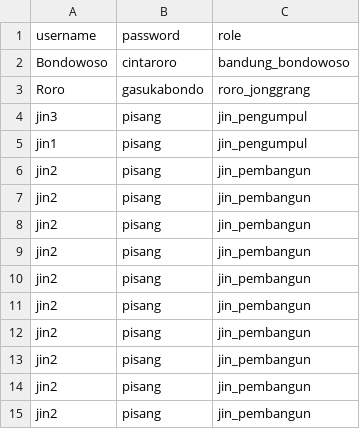
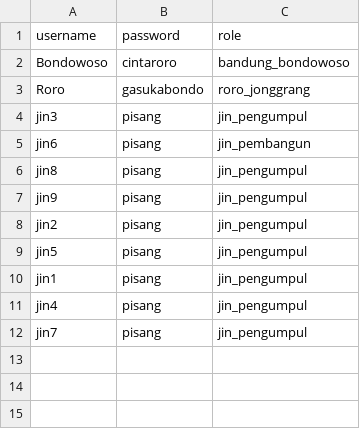
Before and after one commit to MRaflyH/Tubes_Daspro_Kelompok_12, a CSV file: user.csv, drawn as a sheet.

```diff
--- a/user.csv
+++ b/user.csv
@@ -4,12 +4,9 @@ Roro;gasukabondo;roro_jonggrang
 jin3;pisang;jin_pengumpul
+jin6;pisang;jin_pembangun
+jin8;pisang;jin_pengumpul
+jin9;pisang;jin_pengumpul
+jin2;pisang;jin_pengumpul
+jin5;pisang;jin_pengumpul
 jin1;pisang;jin_pengumpul
-jin2;pisang;jin_pembangun
-jin2;pisang;jin_pembangun
-jin2;pisang;jin_pembangun
-jin2;pisang;jin_pembangun
-jin2;pisang;jin_pembangun
-jin2;pisang;jin_pembangun
-jin2;pisang;jin_pembangun
-jin2;pisang;jin_pembangun
-jin2;pisang;jin_pembangun
-jin2;pisang;jin_pembangun
+jin4;pisang;jin_pengumpul
+jin7;pisang;jin_pengumpul
```
Also changed, not shown: 5 other files.
